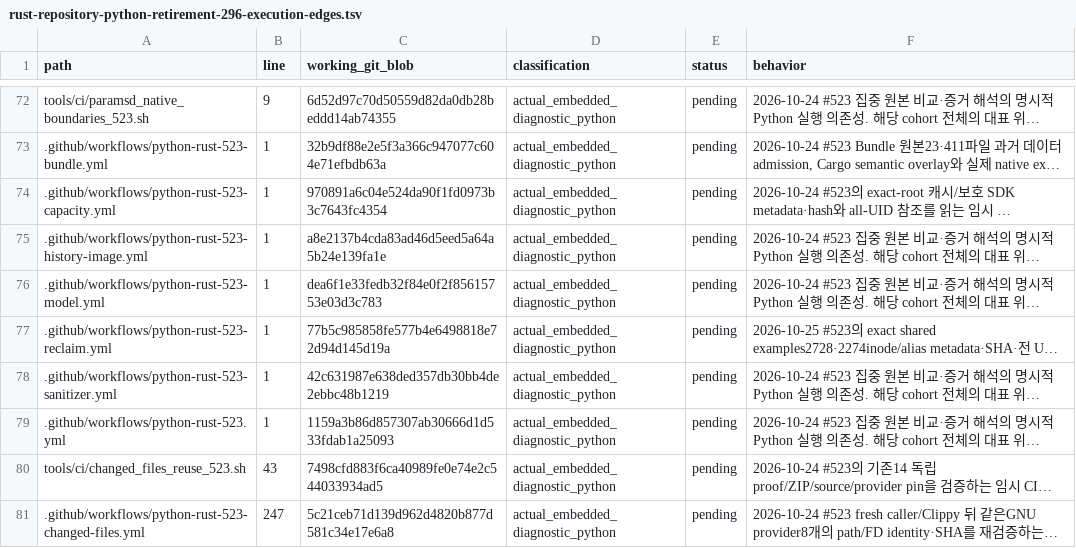
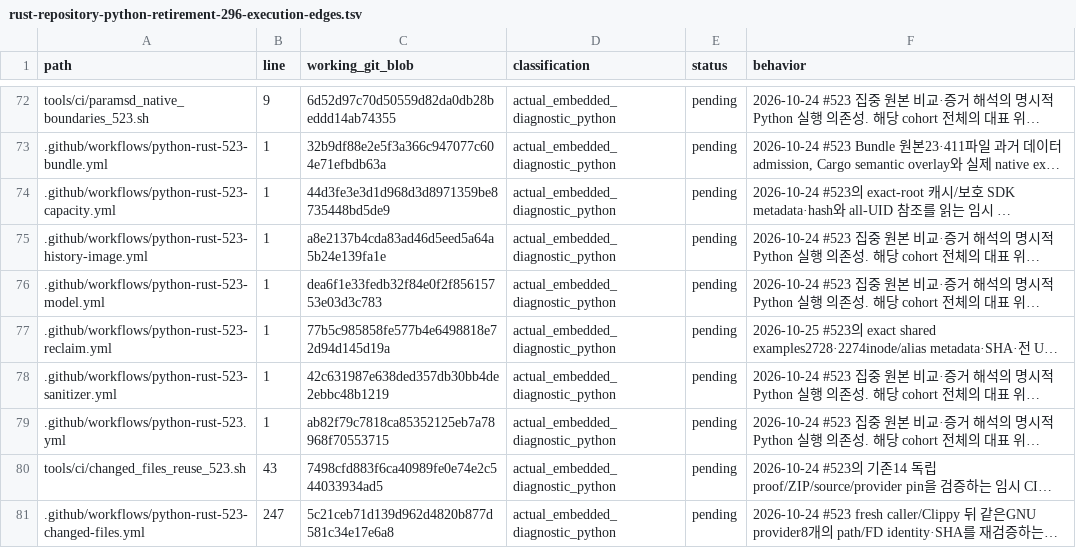
Before and after one commit to bin9208/openpilot-rust, a TSV file: docs/naver/rust-repository-python-retirement-296-execution-edges.tsv, drawn as a sheet; only a part is shown, gaps mark what is left out; long unchanged cells end in …; the diff covers the shown part only; the diff names each change by its address in the sheet, - before the commit and + after, or states it on an @@ line.

```diff
--- a/docs/naver/rust-repository-python-retirement-296-execution-edges.tsv
+++ b/docs/naver/rust-repository-python-retirement-296-execution-edges.tsv
-C74 (working_git_blob): 970891a6c04e524da90f1fd0973b3c7643fc4354
+C74 (working_git_blob): 44d3fe3e3d1d968d3d8971359be8735448bd5de9
-C79 (working_git_blob): 1159a3b86d857307ab30666d1d533fdab1a25093
+C79 (working_git_blob): ab82f79c7818ca85352125eb7a78968f70553715
```
Also changed, not shown: 19 edited cells elsewhere in this file, 13 other files.
